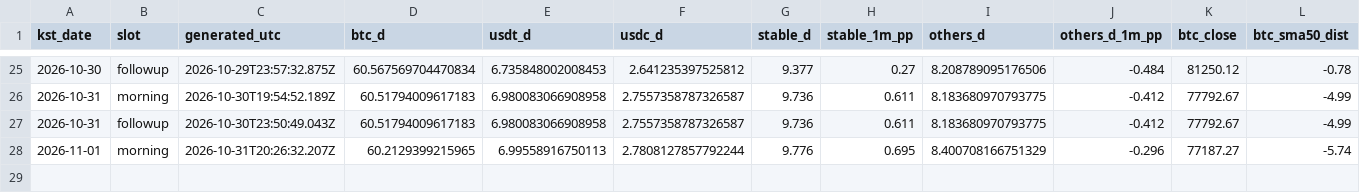
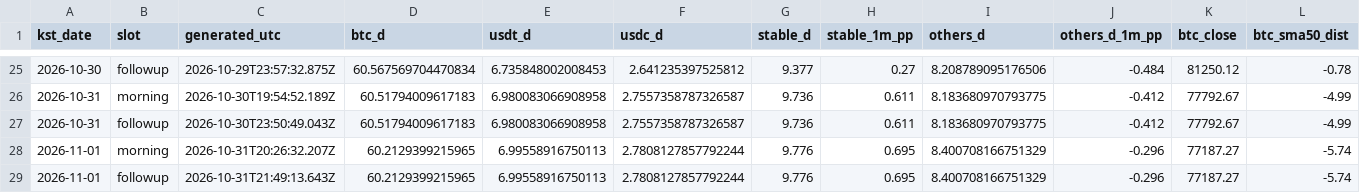
Before and after one commit to tlzkrh1029/daily-crypto-briefing, a CSV file: data/log.csv, drawn as a sheet; only a part is shown, gaps mark what is left out; rows hold the shown columns only; the diff names each change by its address in the sheet, - before the commit and + after, or states it on an @@ line.

```diff
--- a/data/log.csv
+++ b/data/log.csv
+row 29: 2026-11-01 | followup | 2026-10-31T21:49:13.643Z | 60.2129399215965 | 6.99558916750113 | 2.7808127857792244 | 9.776 | 0.695 | 8.400708166751329 | -0.296 | 77187.27 | -5.74
```
Also changed, not shown: 3 other files.
